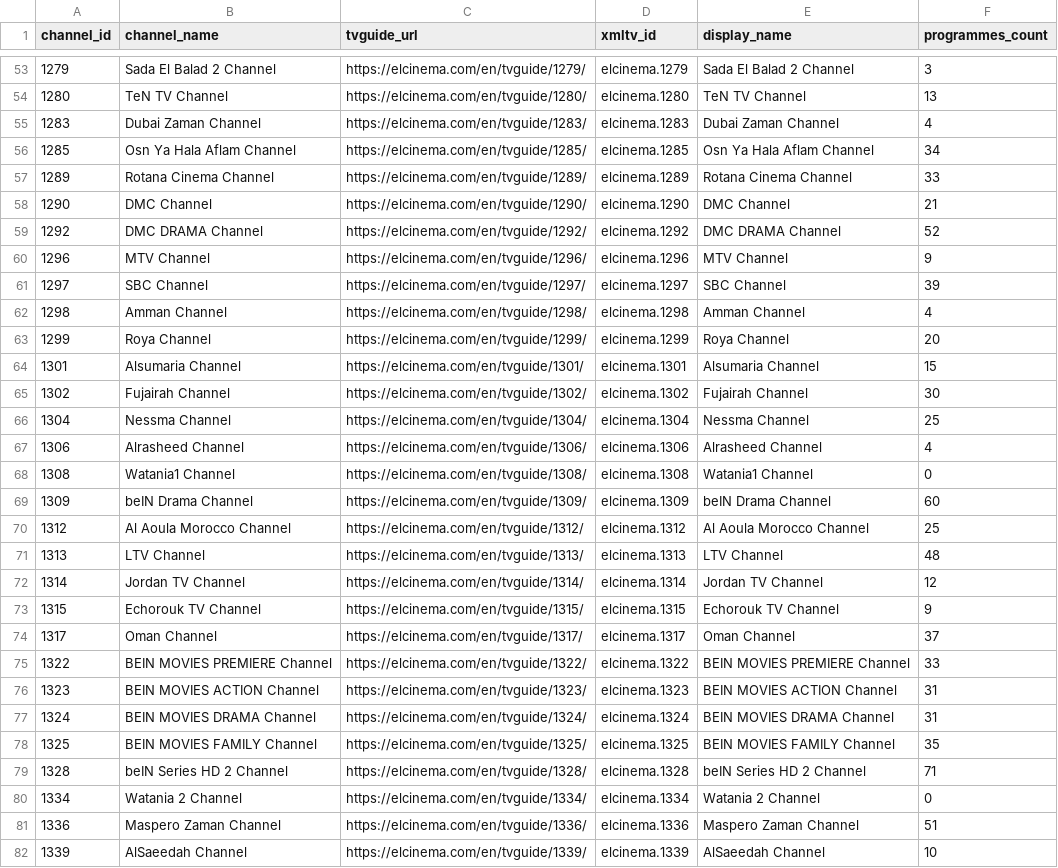
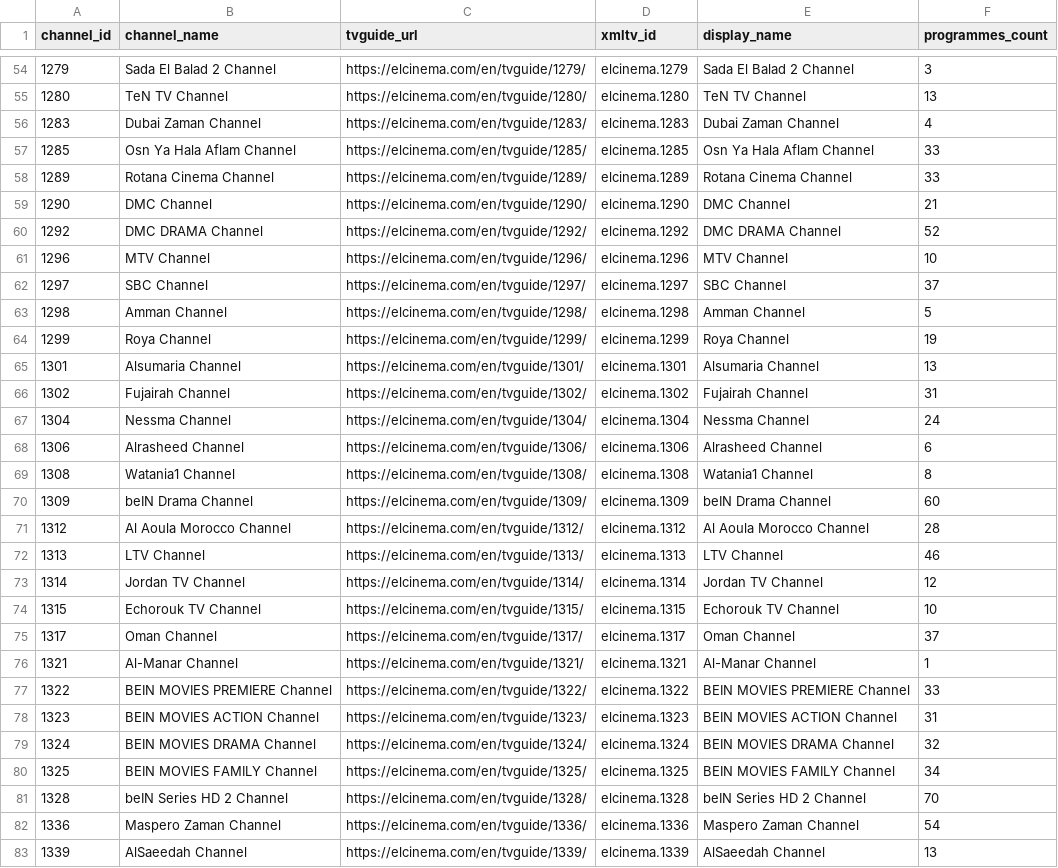
Before and after one commit to DzGreenServices/DZGreen-EPG, a CSV file: docs/ElCinema-Channel-Mapping.csv, drawn as a sheet; only a part is shown, gaps mark what is left out; the diff covers the shown part only.

```diff
--- a/docs/ElCinema-Channel-Mapping.csv
+++ b/docs/ElCinema-Channel-Mapping.csv
@@ -55,3 +56,3 @@
 1283,Dubai Zaman Channel,https://elcinema.com/en/tvguide/1283/,elcinema.1283,Dubai Zaman Channel,4
-1285,Osn Ya Hala Aflam Channel,https://elcinema.com/en/tvguide/1285/,elcinema.1285,Osn Ya Hala Aflam Channel,34
+1285,Osn Ya Hala Aflam Channel,https://elcinema.com/en/tvguide/1285/,elcinema.1285,Osn Ya Hala Aflam Channel,33
 1289,Rotana Cinema Channel,https://elcinema.com/en/tvguide/1289/,elcinema.1289,Rotana Cinema Channel,33
@@ -59,24 +60,24 @@
 1292,DMC DRAMA Channel,https://elcinema.com/en/tvguide/1292/,elcinema.1292,DMC DRAMA Channel,52
-1296,MTV Channel,https://elcinema.com/en/tvguide/1296/,elcinema.1296,MTV Channel,9
-1297,SBC Channel,https://elcinema.com/en/tvguide/1297/,elcinema.1297,SBC Channel,39
-1298,Amman Channel,https://elcinema.com/en/tvguide/1298/,elcinema.1298,Amman Channel,4
-1299,Roya Channel,https://elcinema.com/en/tvguide/1299/,elcinema.1299,Roya Channel,20
-1301,Alsumaria Channel,https://elcinema.com/en/tvguide/1301/,elcinema.1301,Alsumaria Channel,15
-1302,Fujairah Channel,https://elcinema.com/en/tvguide/1302/,elcinema.1302,Fujairah Channel,30
-1304,Nessma Channel,https://elcinema.com/en/tvguide/1304/,elcinema.1304,Nessma Channel,25
-1306,Alrasheed Channel,https://elcinema.com/en/tvguide/1306/,elcinema.1306,Alrasheed Channel,4
-1308,Watania1 Channel,https://elcinema.com/en/tvguide/1308/,elcinema.1308,Watania1 Channel,0
+1296,MTV Channel,https://elcinema.com/en/tvguide/1296/,elcinema.1296,MTV Channel,10
+1297,SBC Channel,https://elcinema.com/en/tvguide/1297/,elcinema.1297,SBC Channel,37
+1298,Amman Channel,https://elcinema.com/en/tvguide/1298/,elcinema.1298,Amman Channel,5
+1299,Roya Channel,https://elcinema.com/en/tvguide/1299/,elcinema.1299,Roya Channel,19
+1301,Alsumaria Channel,https://elcinema.com/en/tvguide/1301/,elcinema.1301,Alsumaria Channel,13
+1302,Fujairah Channel,https://elcinema.com/en/tvguide/1302/,elcinema.1302,Fujairah Channel,31
+1304,Nessma Channel,https://elcinema.com/en/tvguide/1304/,elcinema.1304,Nessma Channel,24
+1306,Alrasheed Channel,https://elcinema.com/en/tvguide/1306/,elcinema.1306,Alrasheed Channel,6
+1308,Watania1 Channel,https://elcinema.com/en/tvguide/1308/,elcinema.1308,Watania1 Channel,8
 1309,beIN Drama Channel,https://elcinema.com/en/tvguide/1309/,elcinema.1309,beIN Drama Channel,60
-1312,Al Aoula Morocco Channel,https://elcinema.com/en/tvguide/1312/,elcinema.1312,Al Aoula Morocco Channel,25
-1313,LTV Channel,https://elcinema.com/en/tvguide/1313/,elcinema.1313,LTV Channel,48
+1312,Al Aoula Morocco Channel,https://elcinema.com/en/tvguide/1312/,elcinema.1312,Al Aoula Morocco Channel,28
+1313,LTV Channel,https://elcinema.com/en/tvguide/1313/,elcinema.1313,LTV Channel,46
 1314,Jordan TV Channel,https://elcinema.com/en/tvguide/1314/,elcinema.1314,Jordan TV Channel,12
-1315,Echorouk TV Channel,https://elcinema.com/en/tvguide/1315/,elcinema.1315,Echorouk TV Channel,9
+1315,Echorouk TV Channel,https://elcinema.com/en/tvguide/1315/,elcinema.1315,Echorouk TV Channel,10
 1317,Oman Channel,https://elcinema.com/en/tvguide/1317/,elcinema.1317,Oman Channel,37
+1321,Al-Manar Channel,https://elcinema.com/en/tvguide/1321/,elcinema.1321,Al-Manar Channel,1
 1322,BEIN MOVIES PREMIERE Channel,https://elcinema.com/en/tvguide/1322/,elcinema.1322,BEIN MOVIES PREMIERE Channel,33
 1323,BEIN MOVIES ACTION Channel,https://elcinema.com/en/tvguide/1323/,elcinema.1323,BEIN MOVIES ACTION Channel,31
-1324,BEIN MOVIES DRAMA Channel,https://elcinema.com/en/tvguide/1324/,elcinema.1324,BEIN MOVIES DRAMA Channel,31
-1325,BEIN MOVIES FAMILY Channel,https://elcinema.com/en/tvguide/1325/,elcinema.1325,BEIN MOVIES FAMILY Channel,35
-1328,beIN Series HD 2 Channel,https://elcinema.com/en/tvguide/1328/,elcinema.1328,beIN Series HD 2 Channel,71
-1334,Watania 2 Channel,https://elcinema.com/en/tvguide/1334/,elcinema.1334,Watania 2 Channel,0
-1336,Maspero Zaman Channel,https://elcinema.com/en/tvguide/1336/,elcinema.1336,Maspero Zaman Channel,51
-1339,AlSaeedah Channel,https://elcinema.com/en/tvguide/1339/,elcinema.1339,AlSaeedah Channel,10
+1324,BEIN MOVIES DRAMA Channel,https://elcinema.com/en/tvguide/1324/,elcinema.1324,BEIN MOVIES DRAMA Channel,32
+1325,BEIN MOVIES FAMILY Channel,https://elcinema.com/en/tvguide/1325/,elcinema.1325,BEIN MOVIES FAMILY Channel,34
+1328,beIN Series HD 2 Channel,https://elcinema.com/en/tvguide/1328/,elcinema.1328,beIN Series HD 2 Channel,70
+1336,Maspero Zaman Channel,https://elcinema.com/en/tvguide/1336/,elcinema.1336,Maspero Zaman Channel,54
+1339,AlSaeedah Channel,https://elcinema.com/en/tvguide/1339/,elcinema.1339,AlSaeedah Channel,13
```
Also changed, not shown: 1 added row and 51 edited cells elsewhere in this file, 1 other file.
